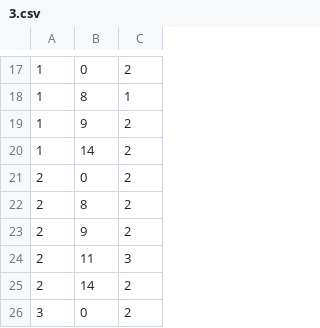
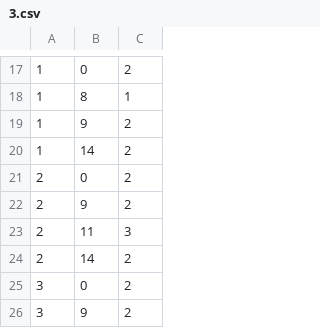
Before and after one commit to PetiteIA/AIRIS_Public, a CSV file: custom_levels/3.csv, drawn as a sheet; only a part is shown, gaps mark what is left out; the shorter side is filled out with more unchanged rows; the diff names each change by its address in the sheet, - before the commit and + after, or states it on an @@ line.

```diff
--- a/custom_levels/3.csv
+++ b/custom_levels/3.csv
-row 22: 2 | 8 | 2
```
Also changed, not shown: 1 other file.
